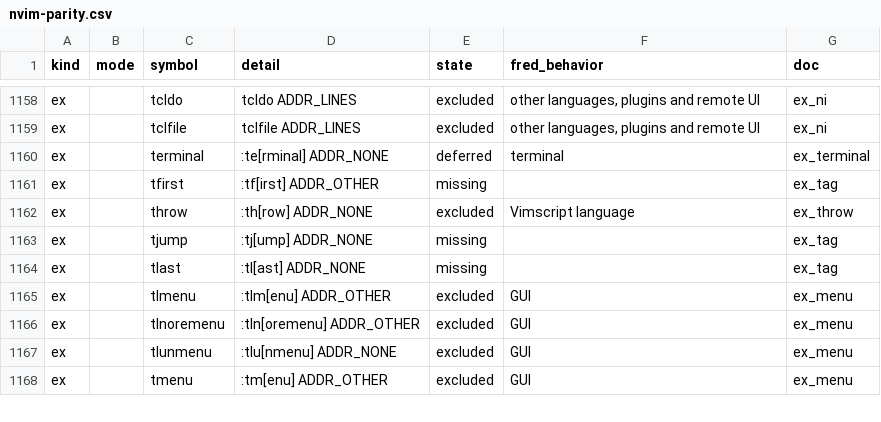
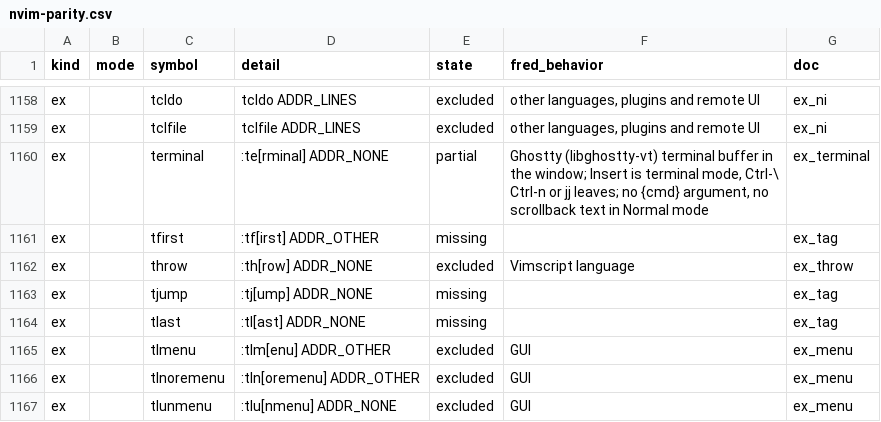
Before and after one commit to guylyons/fred, a CSV file: docs/nvim-parity.csv, drawn as a sheet; only a part is shown, gaps mark what is left out; the shorter side is filled out with more unchanged rows.

```diff
--- a/docs/nvim-parity.csv
+++ b/docs/nvim-parity.csv
@@ -1159,3 +1159,3 @@ ex,,tcldo,tcldo ADDR_LINES,excluded,"other languages, plugins and remote UI",ex_
 ex,,tclfile,tclfile ADDR_LINES,excluded,"other languages, plugins and remote UI",ex_ni
-ex,,terminal,:te[rminal] ADDR_NONE,deferred,terminal,ex_terminal
+ex,,terminal,:te[rminal] ADDR_NONE,partial,"Ghostty (libghostty-vt) terminal buffer in the window; Insert is terminal mode, Ctrl-\ Ctrl-n or jj leaves; no {cmd} argument, no scrollback text in Normal mode",ex_terminal
 ex,,tfirst,:tf[irst] ADDR_OTHER,missing,,ex_tag
```
Also changed, not shown: 15 other files.
